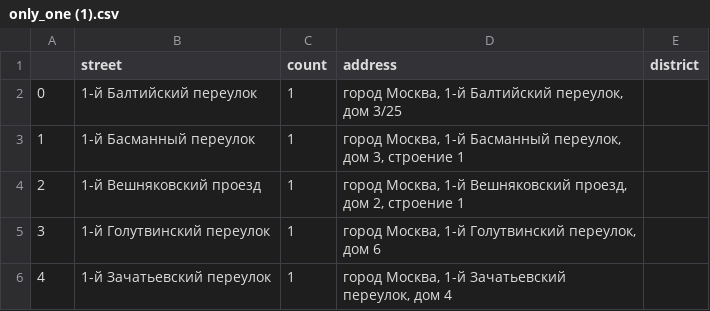
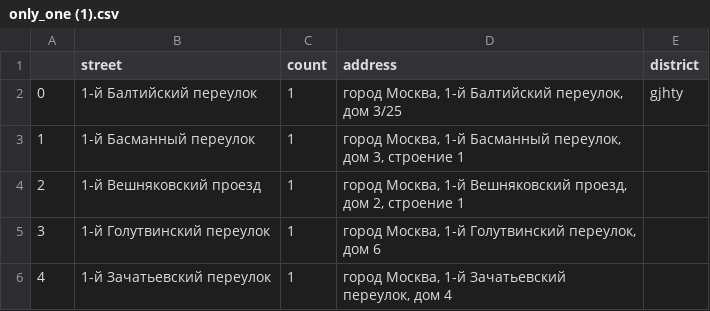
Before and after one commit to convair36/test, a CSV file: only_one (1).csv, drawn as a sheet; only a part is shown.

Commit message:
Update only_one (1).csv

```diff
--- a/only_one (1).csv
+++ b/only_one (1).csv
@@ -1,3 +1,3 @@
 ,street,count,address,district
-0, 1-й Балтийский переулок,1,"город Москва, 1-й Балтийский переулок, дом 3/25",
+0, 1-й Балтийский переулок,1,"город Москва, 1-й Балтийский переулок, дом 3/25", gjhty
 1, 1-й Басманный переулок,1,"город Москва, 1-й Басманный переулок, дом 3, строение 1",
```
